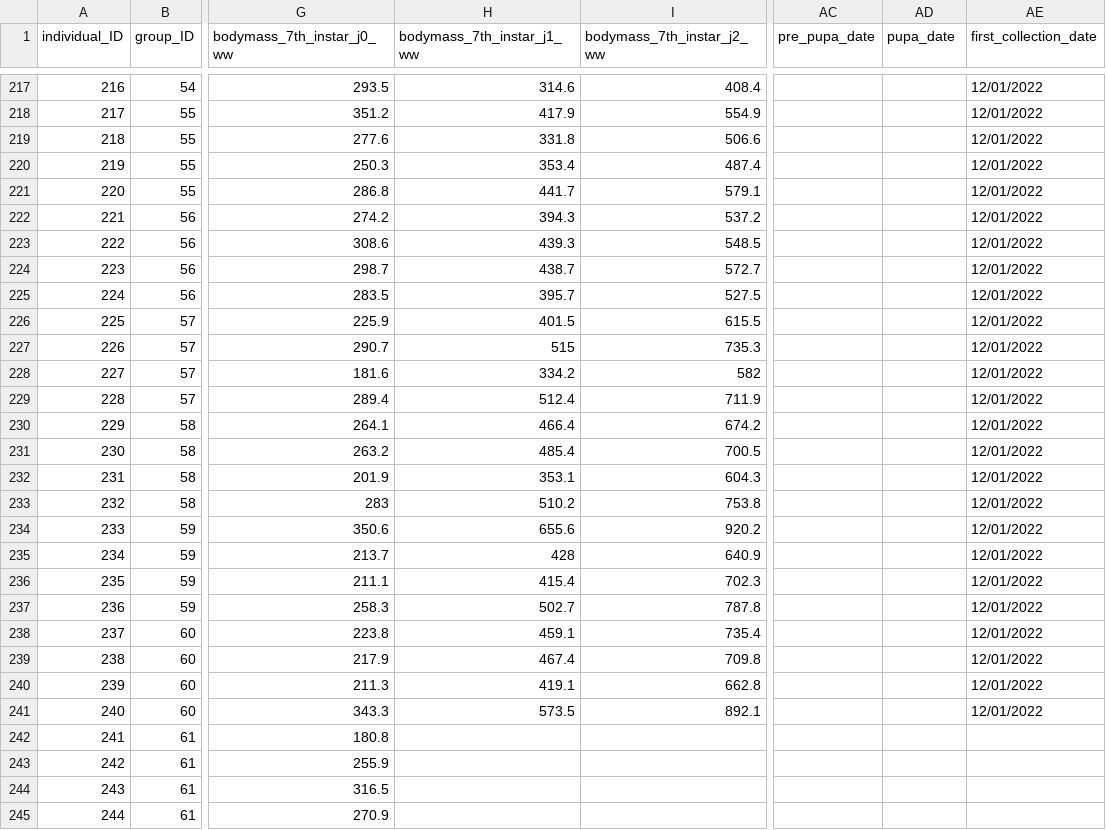
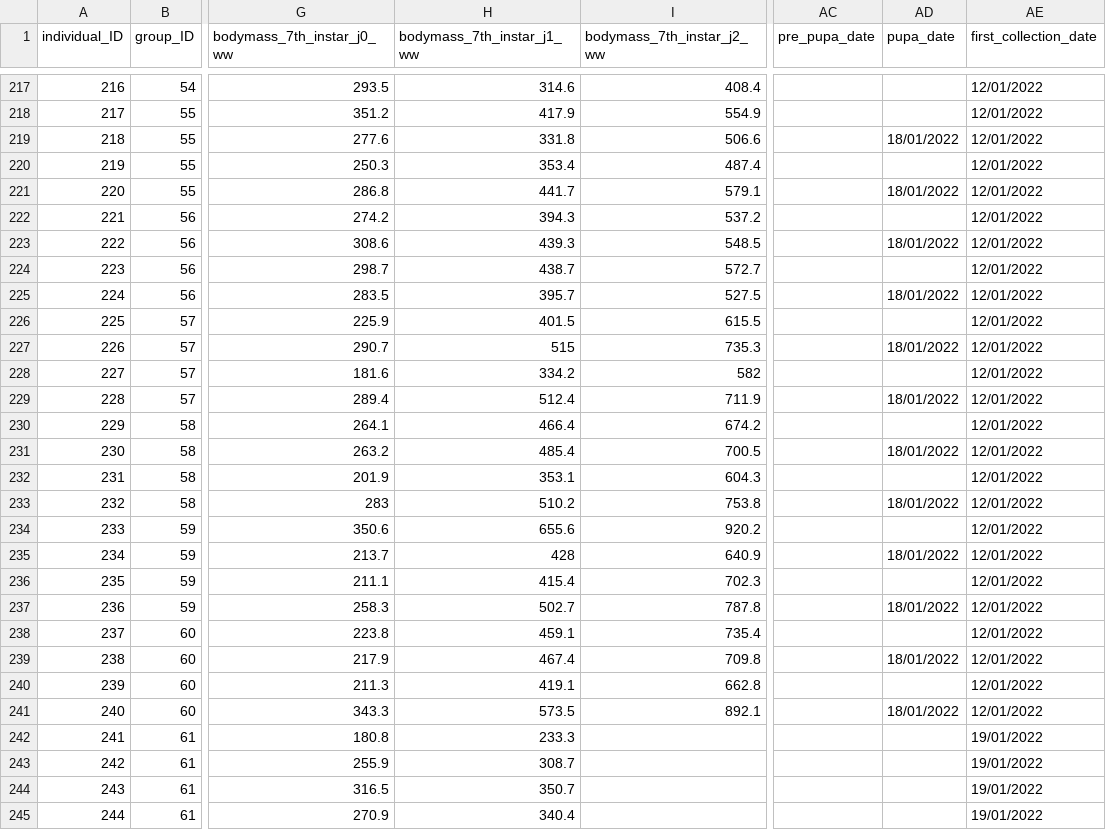
Before and after one commit to samuelcharberet/intake_rate_experiment, a CSV file: 1_data/data_irn_individuals.csv, drawn as a sheet; only a part is shown, gaps mark what is left out; the diff covers the shown part only; the diff names each change by its address in the sheet, - before the commit and + after, or states it on an @@ line.

Commit message:
added fresh 19/01 data and tarmade

```diff
--- a/1_data/data_irn_individuals.csv
+++ b/1_data/data_irn_individuals.csv
-AD219 (pupa_date): (empty)
+AD219 (pupa_date): 18/01/2022
-AD221 (pupa_date): (empty)
+AD221 (pupa_date): 18/01/2022
-AD223 (pupa_date): (empty)
+AD223 (pupa_date): 18/01/2022
-AD225 (pupa_date): (empty)
+AD225 (pupa_date): 18/01/2022
-AD227 (pupa_date): (empty)
+AD227 (pupa_date): 18/01/2022
-AD229 (pupa_date): (empty)
+AD229 (pupa_date): 18/01/2022
-AD231 (pupa_date): (empty)
+AD231 (pupa_date): 18/01/2022
-AD233 (pupa_date): (empty)
+AD233 (pupa_date): 18/01/2022
-AD235 (pupa_date): (empty)
+AD235 (pupa_date): 18/01/2022
-AD237 (pupa_date): (empty)
+AD237 (pupa_date): 18/01/2022
-AD239 (pupa_date): (empty)
+AD239 (pupa_date): 18/01/2022
-AD241 (pupa_date): (empty)
+AD241 (pupa_date): 18/01/2022
-H242 (bodymass_7th_instar_j1_ww): (empty)
+H242 (bodymass_7th_instar_j1_ww): 233.3
-AE242:AE245 (first_collection_date): (empty)
+AE242:AE245 (first_collection_date): 19/01/2022
-H243 (bodymass_7th_instar_j1_ww): (empty)
+H243 (bodymass_7th_instar_j1_ww): 308.7
-H244 (bodymass_7th_instar_j1_ww): (empty)
+H244 (bodymass_7th_instar_j1_ww): 350.7
-H245 (bodymass_7th_instar_j1_ww): (empty)
+H245 (bodymass_7th_instar_j1_ww): 340.4
```
Also changed, not shown: 74 edited cells elsewhere in this file, 1_data/data_irn_food_controls.csv, 6 other files.
